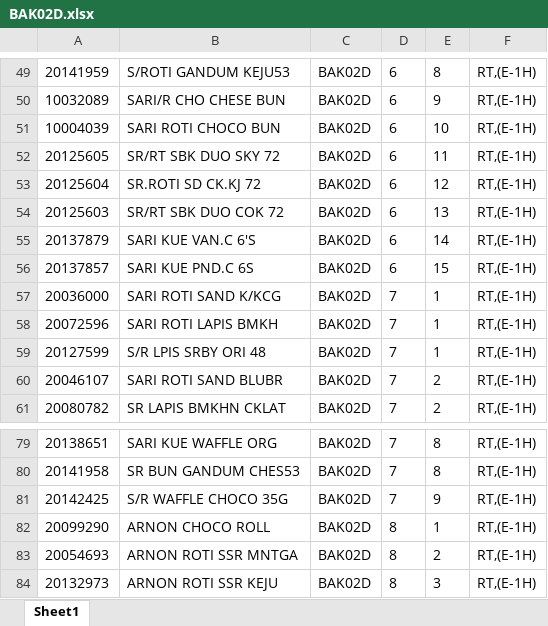
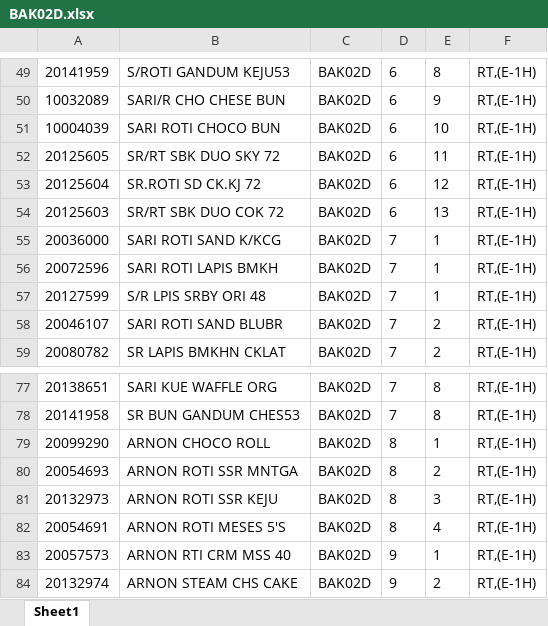
Before and after one commit to Rustandi07/listing, an Excel workbook: BAK02D.xlsx, sheet Sheet1, drawn as a sheet; only a part is shown, gaps mark what is left out; the shorter side is filled out with more unchanged rows; values as stored, in another font and other column widths than the file's, no borders; the diff names each change by its address in the sheet, - before the commit and + after, or states it on an @@ line.

Commit message:
upload BAK02D.xlsx

```diff
--- a/BAK02D.xlsx (sheet Sheet1)
+++ b/BAK02D.xlsx (sheet Sheet1)
-row 55: 20137879 | SARI KUE VAN.C 6'S | BAK02D | 6 | 14 | RT,(E-1H)
-row 56: 20137857 | SARI KUE PND.C 6S | BAK02D | 6 | 15 | RT,(E-1H)
-row 81: 20142425 | S/R WAFFLE CHOCO 35G | BAK02D | 7 | 9 | RT,(E-1H)
```
